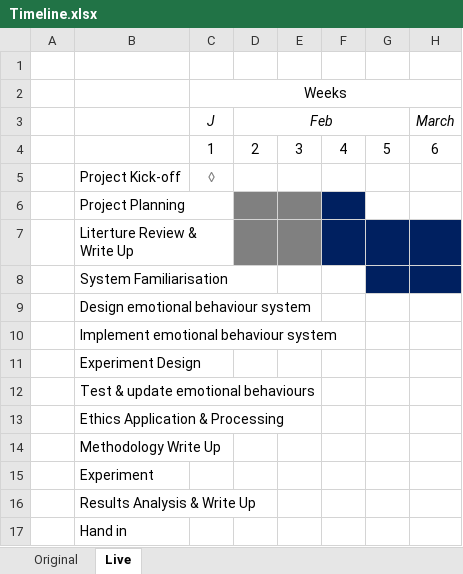
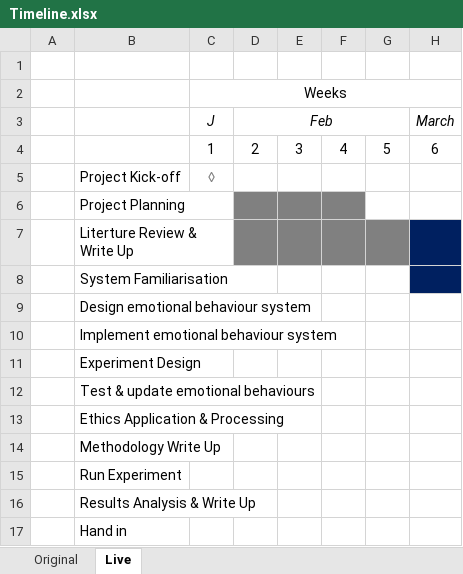
Before and after one commit to kwinkle/RRP-ProjectProposal, an Excel workbook: Timeline.xlsx, sheet Live, drawn as a sheet; only a part is shown; values as stored, in another font and other column widths than the file's, no borders; the diff names each change by its address in the sheet, - before the commit and + after, or states it on an @@ line.

```diff
--- a/Timeline.xlsx (sheet Live)
+++ b/Timeline.xlsx (sheet Live)
-F6 fill: #002060
+F6 fill: #808080
-F7:G7 fill: #002060
+F7:G7 fill: #808080
-G8 fill: #002060
+G8 fill: none
-B15: Experiment
+B15: Run Experiment
```
Also changed, not shown: sheet Original, 3 other files.
